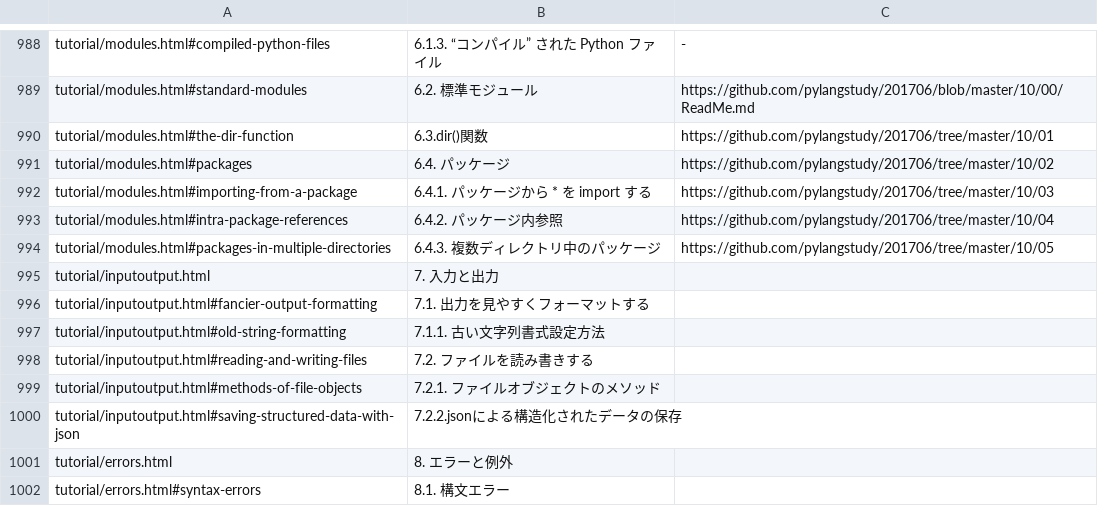
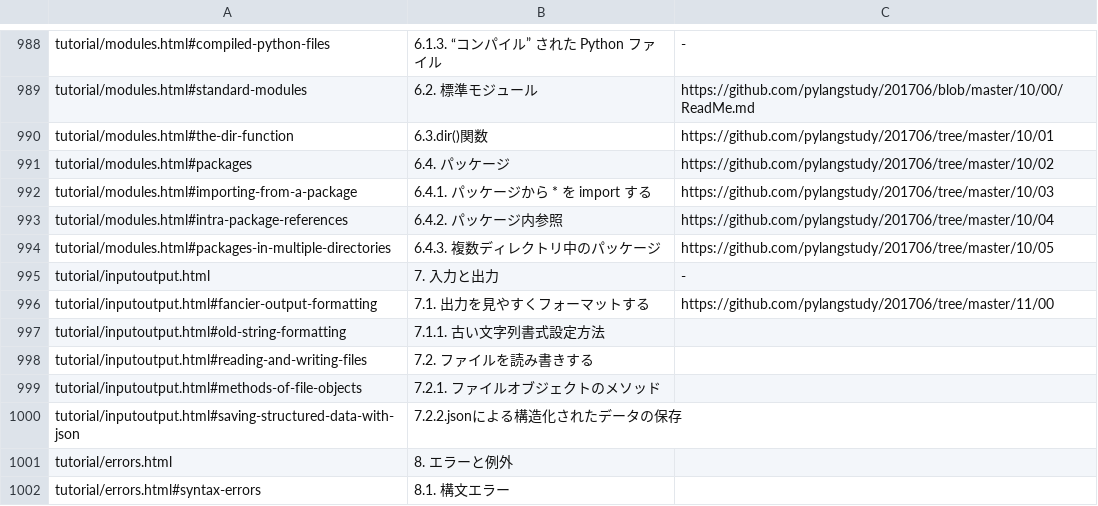
Before and after one commit to pylangstudy/docs.python.jp.Progress.v0, a TSV file: docs/contents.tsv, drawn as a sheet; only a part is shown, gaps mark what is left out.

Commit message:
https://docs.python.jp/3/tutorial/inputoutput.html#fancier-output-formatting

```diff
--- a/docs/contents.tsv
+++ b/docs/contents.tsv
@@ -994,4 +994,4 @@ tutorial/modules.html#intra-package-references	6.4.2. パッケージ内参照	h
 tutorial/modules.html#packages-in-multiple-directories	6.4.3. 複数ディレクトリ中のパッケージ	https://github.com/pylangstudy/201706/tree/master/10/05
-tutorial/inputoutput.html	7. 入力と出力	
-tutorial/inputoutput.html#fancier-output-formatting	7.1. 出力を見やすくフォーマットする	
+tutorial/inputoutput.html	7. 入力と出力	-
+tutorial/inputoutput.html#fancier-output-formatting	7.1. 出力を見やすくフォーマットする	https://github.com/pylangstudy/201706/tree/master/11/00
 tutorial/inputoutput.html#old-string-formatting	7.1.1. 古い文字列書式設定方法	
```
